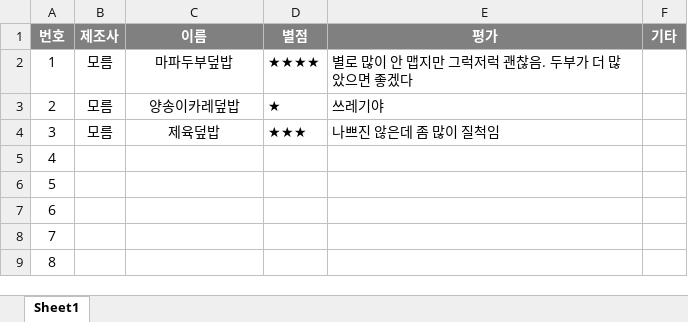
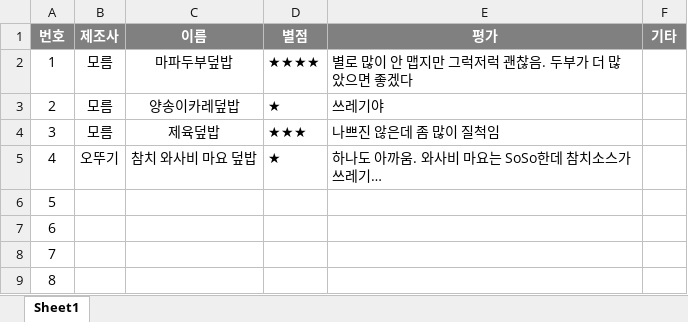
Before and after one commit to ImJihyeon/gitstudy, an Excel workbook: CupBop.xlsx, sheet Sheet1, drawn as a sheet; only a part is shown; values as stored, in another font and other column widths than the file's, no borders; the diff names each change by its address in the sheet, - before the commit and + after, or states it on an @@ line.

Commit message:
와사비마요덮밥추가

```diff
--- a/CupBop.xlsx (sheet Sheet1)
+++ b/CupBop.xlsx (sheet Sheet1)
-B5 (제조사): (empty)
+B5 (제조사): 오뚜기
-C5 (이름): (empty)
+C5 (이름): 참치 와사비 마요 덮밥
-D5 (별점): (empty)
+D5 (별점): ★
-E5 (평가): (empty)
+E5 (평가): 하나도 아까움. 와사비 마요는 SoSo한데 참치소스가 쓰레기…
```
